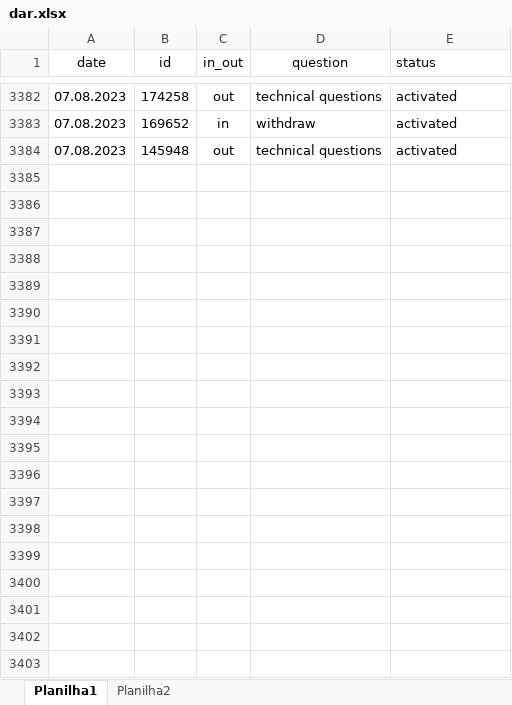
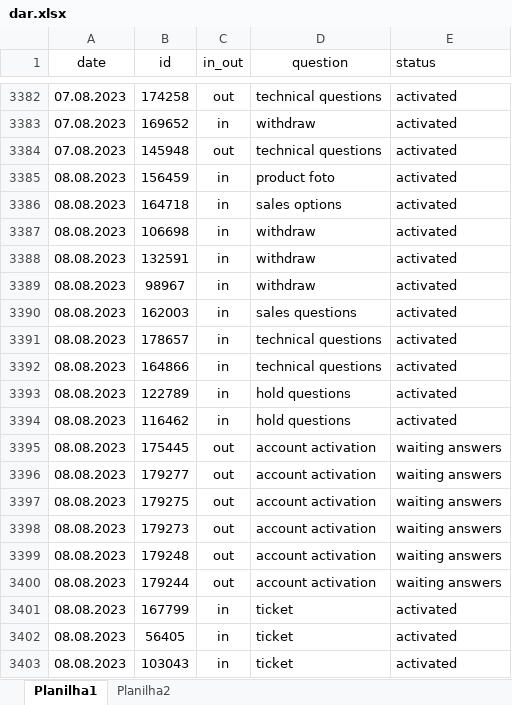
Before and after one commit to ustyuzhaninov01/affdashb, an Excel workbook: reports/dar.xlsx, sheet Planilha1, drawn as a sheet; only a part is shown, gaps mark what is left out; values as stored, in another font and other column widths than the file's, no borders; the diff covers the shown part only; the diff names each change by its address in the sheet, - before the commit and + after, or states it on an @@ line.

Commit message:
initial commit

```diff
--- a/reports/dar.xlsx (sheet Planilha1)
+++ b/reports/dar.xlsx (sheet Planilha1)
+row 3385: 08.08.2023 | 156459 | in | product foto | activated
+row 3386: 08.08.2023 | 164718 | in | sales options | activated
+row 3387: 08.08.2023 | 106698 | in | withdraw | activated
+row 3388: 08.08.2023 | 132591 | in | withdraw | activated
+row 3389: 08.08.2023 | 98967 | in | withdraw | activated
+row 3390: 08.08.2023 | 162003 | in | sales questions | activated
+row 3391: 08.08.2023 | 178657 | in | technical questions | activated
+row 3392: 08.08.2023 | 164866 | in | technical questions | activated
+row 3393: 08.08.2023 | 122789 | in | hold questions | activated
+row 3394: 08.08.2023 | 116462 | in | hold questions | activated
+row 3395: 08.08.2023 | 175445 | out | account activation | waiting answers
+row 3396: 08.08.2023 | 179277 | out | account activation | waiting answers
+row 3397: 08.08.2023 | 179275 | out | account activation | waiting answers
+row 3398: 08.08.2023 | 179273 | out | account activation | waiting answers
+row 3399: 08.08.2023 | 179248 | out | account activation | waiting answers
+row 3400: 08.08.2023 | 179244 | out | account activation | waiting answers
+row 3401: 08.08.2023 | 167799 | in | ticket | activated
+row 3402: 08.08.2023 | 56405 | in | ticket | activated
+row 3403: 08.08.2023 | 103043 | in | ticket | activated
```
Also changed, not shown: 20 added rows elsewhere in this sheet.
